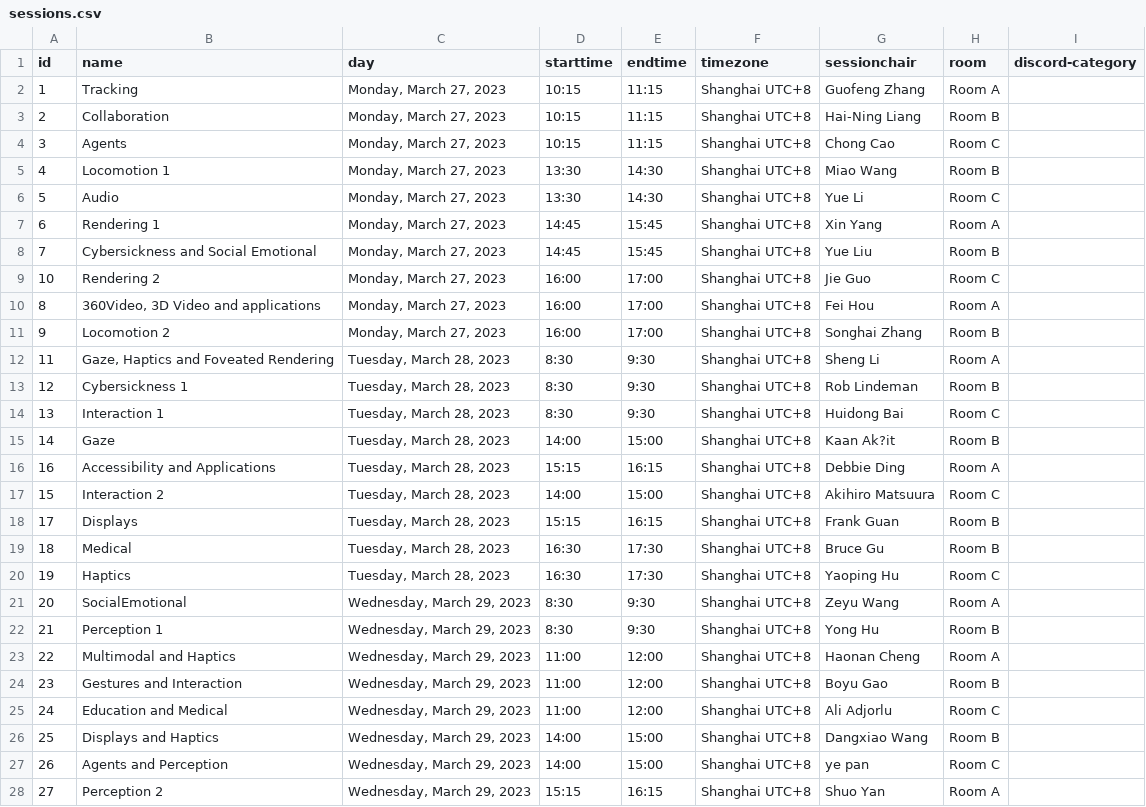
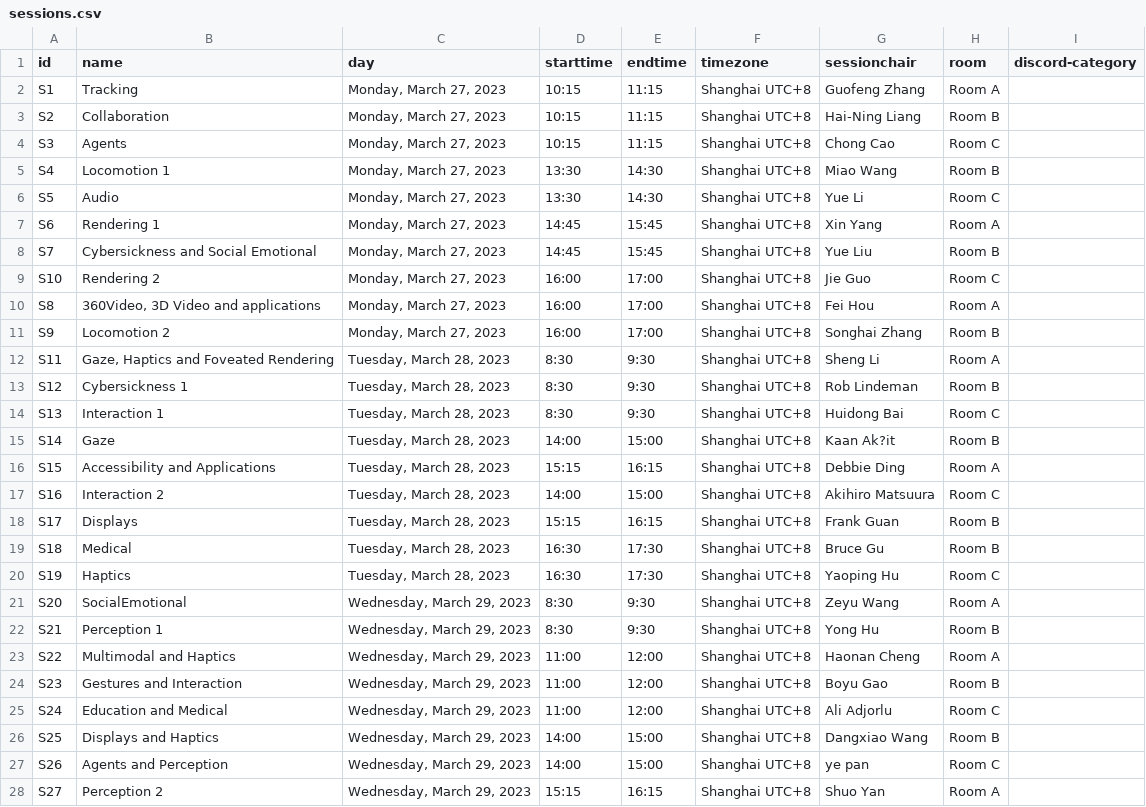
Before and after one commit to ieeevr/2024-test, a CSV file: _data/sessions.csv, drawn as a sheet; only a part is shown; the diff covers the shown part only.

Commit message:
feat:update session id

```diff
--- a/_data/sessions.csv
+++ b/_data/sessions.csv
@@ -1,28 +1,28 @@
 id,name,day,starttime,endtime,timezone,sessionchair,room,discord-category
-1,Tracking,"Monday, March 27, 2023",10:15,11:15,Shanghai UTC+8,Guofeng Zhang,Room A,
-2,Collaboration,"Monday, March 27, 2023",10:15,11:15,Shanghai UTC+8,Hai-Ning Liang,Room B,
-3,Agents,"Monday, March 27, 2023",10:15,11:15,Shanghai UTC+8,Chong Cao,Room C,
-4,Locomotion 1,"Monday, March 27, 2023",13:30,14:30,Shanghai UTC+8,Miao Wang,Room B,
-5,Audio,"Monday, March 27, 2023",13:30,14:30,Shanghai UTC+8,Yue Li,Room C,
-6,Rendering 1,"Monday, March 27, 2023",14:45,15:45,Shanghai UTC+8,Xin Yang,Room A,
-7,Cybersickness and Social Emotional,"Monday, March 27, 2023",14:45,15:45,Shanghai UTC+8,Yue Liu,Room B,
-10,Rendering 2,"Monday, March 27, 2023",16:00,17:00,Shanghai UTC+8,Jie Guo,Room C,
-8,"360Video, 3D Video and applications","Monday, March 27, 2023",16:00,17:00,Shanghai UTC+8,Fei Hou,Room A,
-9,Locomotion 2,"Monday, March 27, 2023",16:00,17:00,Shanghai UTC+8,Songhai Zhang ,Room B,
-11,"Gaze, Haptics and Foveated Rendering","Tuesday, March 28, 2023",8:30,9:30,Shanghai UTC+8,Sheng Li,Room A,
-12,Cybersickness 1,"Tuesday, March 28, 2023",8:30,9:30,Shanghai UTC+8,Rob Lindeman,Room B,
-13,Interaction 1,"Tuesday, March 28, 2023",8:30,9:30,Shanghai UTC+8,Huidong Bai,Room C,
-14,Gaze,"Tuesday, March 28, 2023",14:00,15:00,Shanghai UTC+8,Kaan Ak?it,Room B,
-16,Accessibility and Applications,"Tuesday, March 28, 2023",15:15,16:15,Shanghai UTC+8,Debbie Ding,Room A,
-15,Interaction 2,"Tuesday, March 28, 2023",14:00,15:00,Shanghai UTC+8,Akihiro Matsuura,Room C,
-17,Displays,"Tuesday, March 28, 2023",15:15,16:15,Shanghai UTC+8,Frank Guan,Room B,
-18,Medical,"Tuesday, March 28, 2023",16:30,17:30,Shanghai UTC+8,Bruce Gu,Room B,
-19,Haptics,"Tuesday, March 28, 2023",16:30,17:30,Shanghai UTC+8,Yaoping Hu,Room C,
-20,SocialEmotional,"Wednesday, March 29, 2023",8:30,9:30,Shanghai UTC+8,Zeyu Wang,Room A,
-21,Perception 1,"Wednesday, March 29, 2023",8:30,9:30,Shanghai UTC+8,Yong Hu,Room B,
-22,Multimodal and Haptics,"Wednesday, March 29, 2023",11:00,12:00,Shanghai UTC+8,Haonan Cheng,Room A,
-23,Gestures and Interaction,"Wednesday, March 29, 2023",11:00,12:00,Shanghai UTC+8,Boyu Gao,Room B,
-24,Education and Medical,"Wednesday, March 29, 2023",11:00,12:00,Shanghai UTC+8,Ali Adjorlu,Room C,
-25,Displays and Haptics,"Wednesday, March 29, 2023",14:00,15:00,Shanghai UTC+8,Dangxiao Wang,Room B,
-26,Agents and Perception,"Wednesday, March 29, 2023",14:00,15:00,Shanghai UTC+8,ye pan ,Room C,
-27,Perception 2,"Wednesday, March 29, 2023",15:15,16:15,Shanghai UTC+8,Shuo Yan,Room A,
+S1,Tracking,"Monday, March 27, 2023",10:15,11:15,Shanghai UTC+8,Guofeng Zhang,Room A,
+S2,Collaboration,"Monday, March 27, 2023",10:15,11:15,Shanghai UTC+8,Hai-Ning Liang,Room B,
+S3,Agents,"Monday, March 27, 2023",10:15,11:15,Shanghai UTC+8,Chong Cao,Room C,
+S4,Locomotion 1,"Monday, March 27, 2023",13:30,14:30,Shanghai UTC+8,Miao Wang,Room B,
+S5,Audio,"Monday, March 27, 2023",13:30,14:30,Shanghai UTC+8,Yue Li,Room C,
+S6,Rendering 1,"Monday, March 27, 2023",14:45,15:45,Shanghai UTC+8,Xin Yang,Room A,
+S7,Cybersickness and Social Emotional,"Monday, March 27, 2023",14:45,15:45,Shanghai UTC+8,Yue Liu,Room B,
+S10,Rendering 2,"Monday, March 27, 2023",16:00,17:00,Shanghai UTC+8,Jie Guo,Room C,
+S8,"360Video, 3D Video and applications","Monday, March 27, 2023",16:00,17:00,Shanghai UTC+8,Fei Hou,Room A,
+S9,Locomotion 2,"Monday, March 27, 2023",16:00,17:00,Shanghai UTC+8,Songhai Zhang ,Room B,
+S11,"Gaze, Haptics and Foveated Rendering","Tuesday, March 28, 2023",8:30,9:30,Shanghai UTC+8,Sheng Li,Room A,
+S12,Cybersickness 1,"Tuesday, March 28, 2023",8:30,9:30,Shanghai UTC+8,Rob Lindeman,Room B,
+S13,Interaction 1,"Tuesday, March 28, 2023",8:30,9:30,Shanghai UTC+8,Huidong Bai,Room C,
+S14,Gaze,"Tuesday, March 28, 2023",14:00,15:00,Shanghai UTC+8,Kaan Ak?it,Room B,
+S15,Accessibility and Applications,"Tuesday, March 28, 2023",15:15,16:15,Shanghai UTC+8,Debbie Ding,Room A,
+S16,Interaction 2,"Tuesday, March 28, 2023",14:00,15:00,Shanghai UTC+8,Akihiro Matsuura,Room C,
+S17,Displays,"Tuesday, March 28, 2023",15:15,16:15,Shanghai UTC+8,Frank Guan,Room B,
+S18,Medical,"Tuesday, March 28, 2023",16:30,17:30,Shanghai UTC+8,Bruce Gu,Room B,
+S19,Haptics,"Tuesday, March 28, 2023",16:30,17:30,Shanghai UTC+8,Yaoping Hu,Room C,
+S20,SocialEmotional,"Wednesday, March 29, 2023",8:30,9:30,Shanghai UTC+8,Zeyu Wang,Room A,
+S21,Perception 1,"Wednesday, March 29, 2023",8:30,9:30,Shanghai UTC+8,Yong Hu,Room B,
+S22,Multimodal and Haptics,"Wednesday, March 29, 2023",11:00,12:00,Shanghai UTC+8,Haonan Cheng,Room A,
+S23,Gestures and Interaction,"Wednesday, March 29, 2023",11:00,12:00,Shanghai UTC+8,Boyu Gao,Room B,
+S24,Education and Medical,"Wednesday, March 29, 2023",11:00,12:00,Shanghai UTC+8,Ali Adjorlu,Room C,
+S25,Displays and Haptics,"Wednesday, March 29, 2023",14:00,15:00,Shanghai UTC+8,Dangxiao Wang,Room B,
+S26,Agents and Perception,"Wednesday, March 29, 2023",14:00,15:00,Shanghai UTC+8,ye pan ,Room C,
+S27,Perception 2,"Wednesday, March 29, 2023",15:15,16:15,Shanghai UTC+8,Shuo Yan,Room A,
```
Also changed, not shown: 1 edited cell elsewhere in this file, 2 other files.
